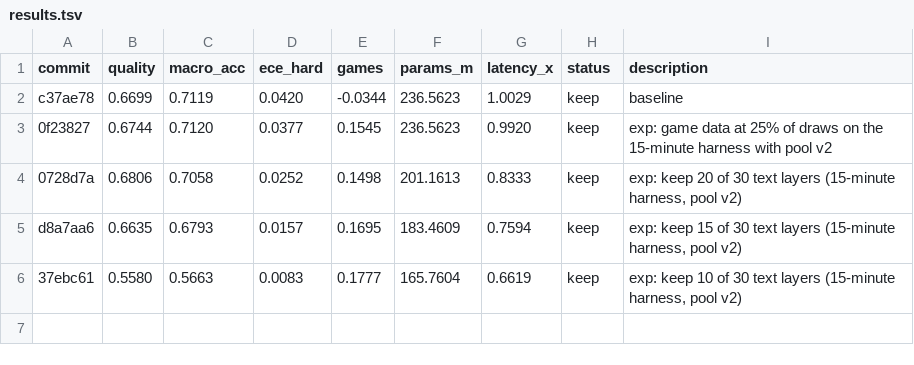
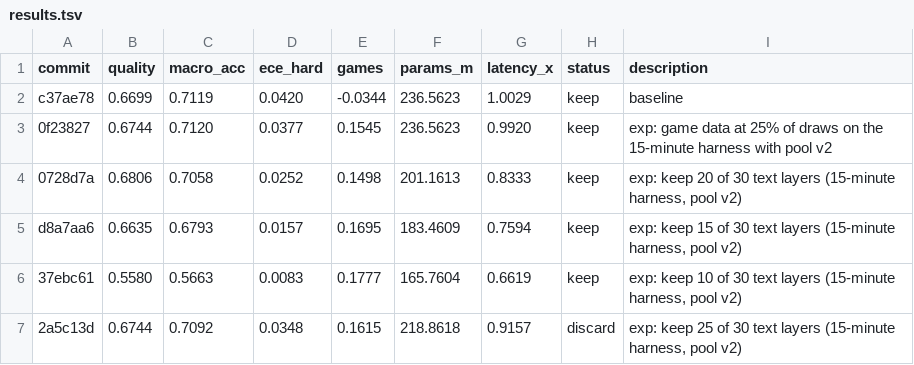
Before and after one commit to r33drichards/laya-vision, a TSV file: autoresearch/runs/sep23-v2/results.tsv, drawn as a sheet; the diff names each change by its address in the sheet, - before the commit and + after, or states it on an @@ line.

```diff
--- a/autoresearch/runs/sep23-v2/results.tsv
+++ b/autoresearch/runs/sep23-v2/results.tsv
+row 7: 2a5c13d | 0.6744 | 0.7092 | 0.0348 | 0.1615 | 218.8618 | 0.9157 | discard | exp: keep 25 of 30 text layers (15-minute harness, pool v2)
```
Also changed, not shown: 1 other file.
